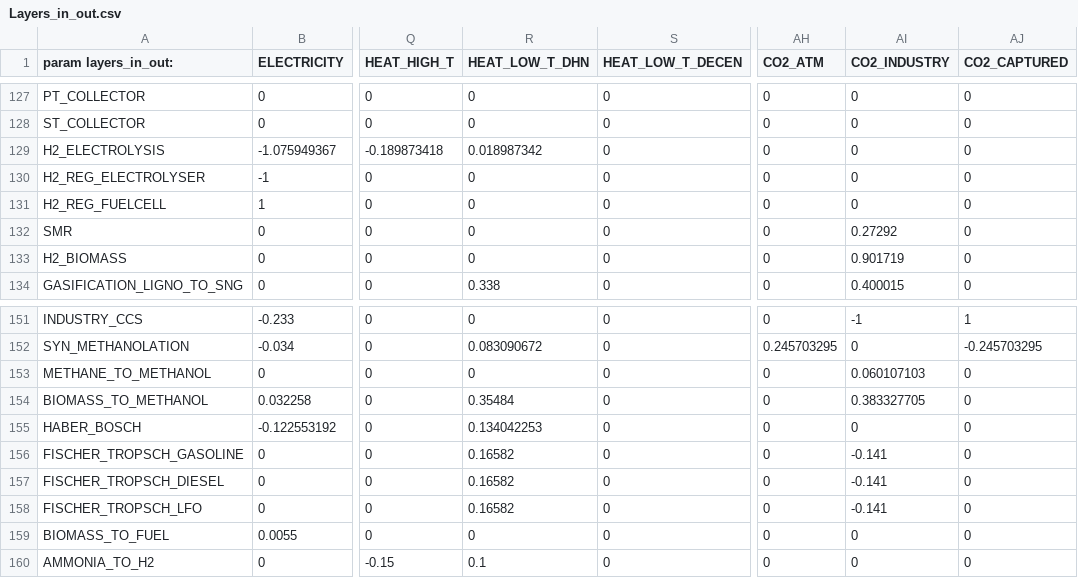
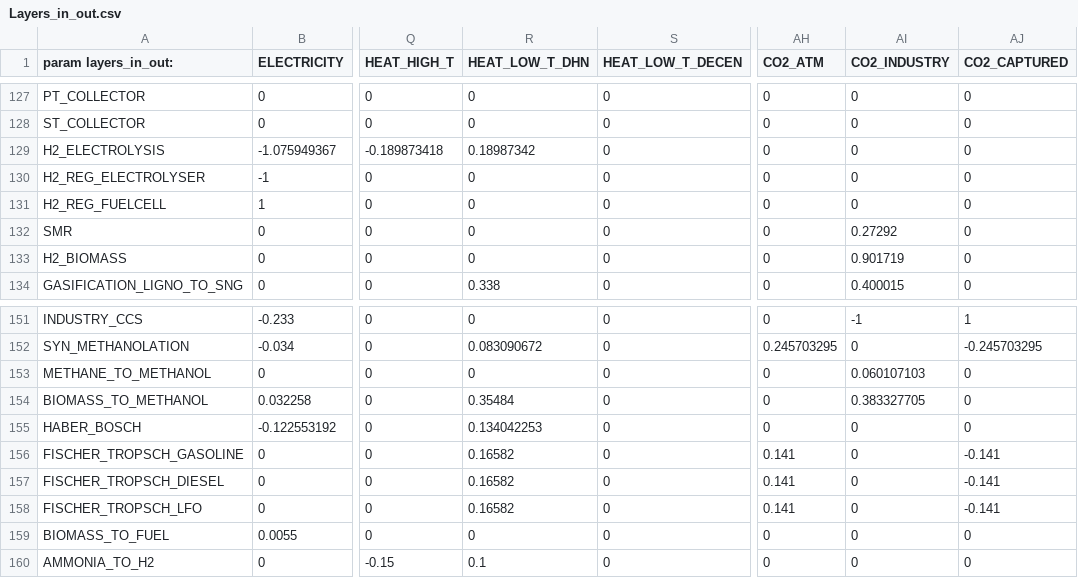
Before and after one commit to Julien-Jacquemin/EnergyScope_multi_cells, a CSV file: Data/2035/00_INDEP/Layers_in_out.csv, drawn as a sheet; only a part is shown, gaps mark what is left out; the diff names each change by its address in the sheet, - before the commit and + after, or states it on an @@ line.

Commit message:
change CO2 cycle fischer tropsch

```diff
--- a/Data/2035/00_INDEP/Layers_in_out.csv
+++ b/Data/2035/00_INDEP/Layers_in_out.csv
-R129 (HEAT_LOW_T_DHN): 0.018987342
+R129 (HEAT_LOW_T_DHN): 0.18987342
-AH156:AH158 (CO2_ATM): 0
+AH156:AH158 (CO2_ATM): 0.141
-AI156:AI158 (CO2_INDUSTRY): -0.141
+AI156:AI158 (CO2_INDUSTRY): 0
-AJ156:AJ158 (CO2_CAPTURED): 0
+AJ156:AJ158 (CO2_CAPTURED): -0.141
```
